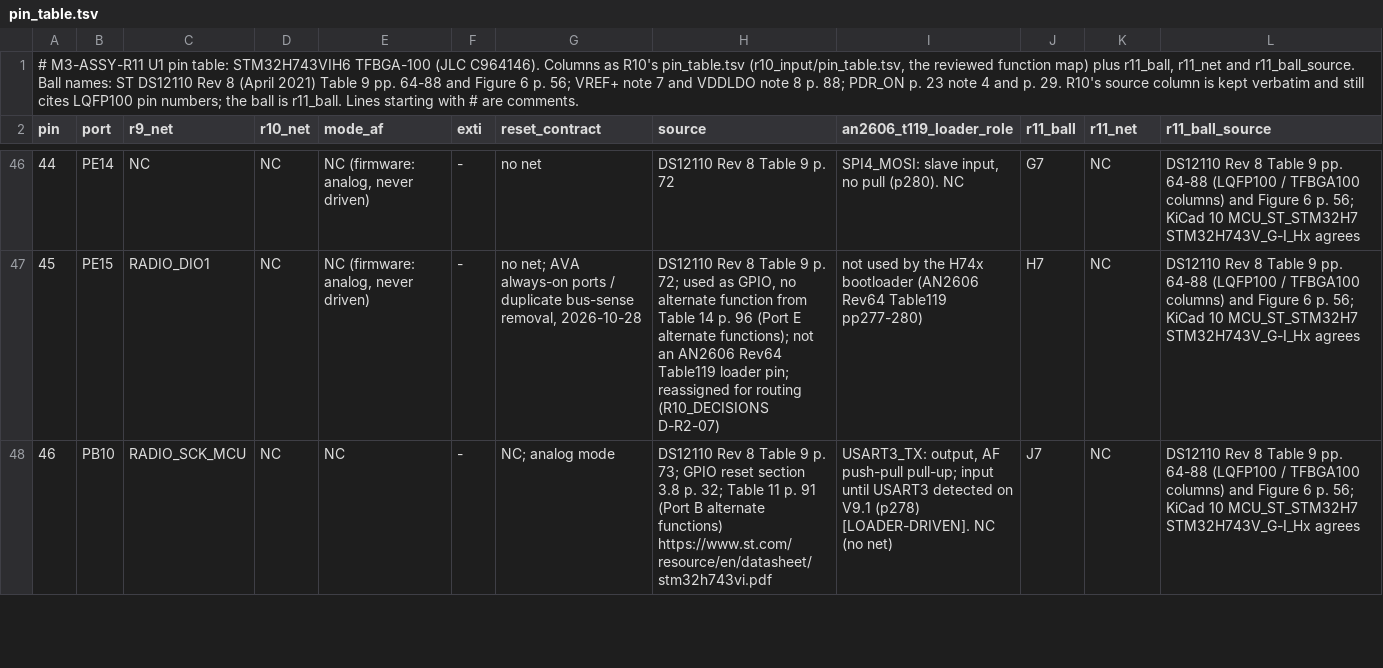
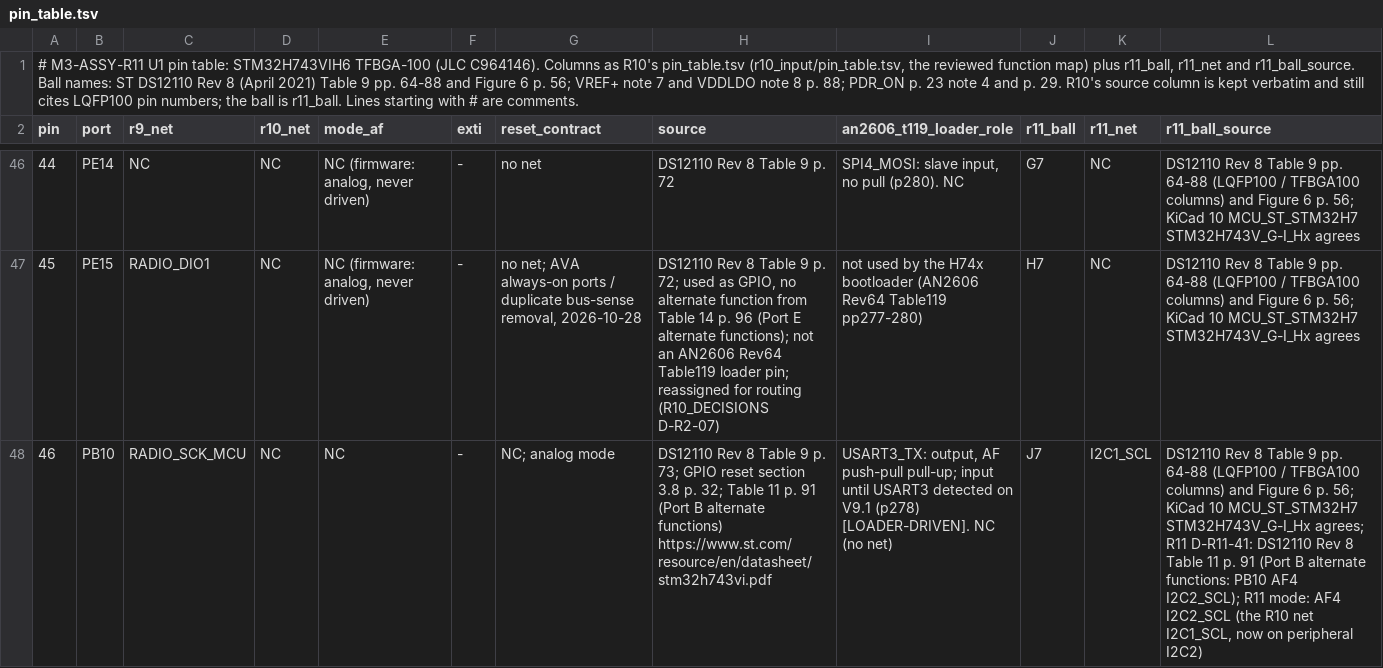
Before and after one commit to OAK-WJR/rocket-flight-computer, a TSV file: m3_design/r11/design/pin_table.tsv, drawn as a sheet; only a part is shown, gaps mark what is left out; the diff covers the shown part only; the diff names each change by its address in the sheet, - before the commit and + after, or states it on an @@ line.

```diff
--- a/m3_design/r11/design/pin_table.tsv
+++ b/m3_design/r11/design/pin_table.tsv
-K48 (r11_net): NC
+K48 (r11_net): I2C1_SCL
-L48 (r11_ball_source): …MCU_ST_STM32H7 STM32H743V_G-I_Hx agrees
+L48 (r11_ball_source): …MCU_ST_STM32H7 STM32H743V_G-I_Hx agrees; R11 D-R11-41: DS12110 Rev 8 Table 11 p. 91 (Port B alternate functions: PB10 AF4 I2C2_SCL); R11 mode: AF4 I2C2_SCL (the R10 net I2C1_SCL, now on peripheral I2C2)
```
Also changed, not shown: 10 edited cells elsewhere in this file, m3_design/r11_fanout.tsv, m3_design/r11_place.tsv, 21 other files.
